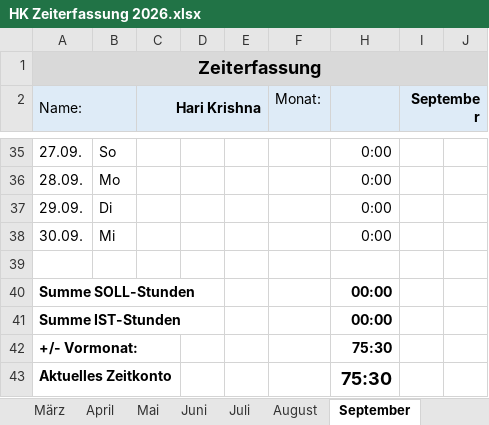
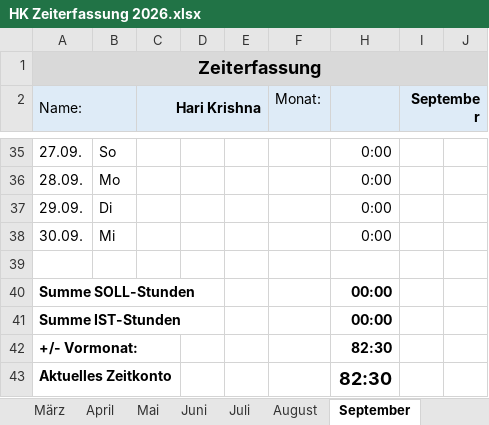
Before and after one commit to hariikk/Variant-Effect-Predictor-for-nAChRs, an Excel workbook: HK Zeiterfassung 2026.xlsx, sheet September, drawn as a sheet; only a part is shown, gaps mark what is left out; values as stored, in another font and other column widths than the file's, no borders; the diff names each change by its address in the sheet, - before the commit and + after, or states it on an @@ line.

```diff
--- a/HK Zeiterfassung 2026.xlsx (sheet September)
+++ b/HK Zeiterfassung 2026.xlsx (sheet September)
-H42:H43: 75:30
+H42:H43: 82:30
```
Also changed, not shown: sheet Gesamtübersicht, sheet Mai, sheet Juni, sheet November, sheet Juli, sheet August, 2 more sheets, hidden cells, nachr_db_manual.xlsx, 5 other files.
